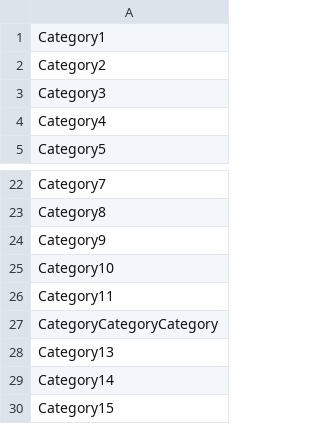
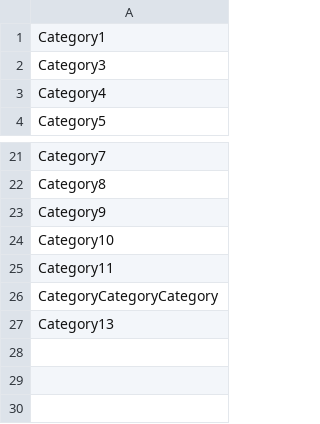
Before and after one commit to YosatoW/it-inventar, a CSV file: categories.csv, drawn as a sheet; only a part is shown, gaps mark what is left out.

```diff
--- a/categories.csv
+++ b/categories.csv
@@ -1,3 +1,2 @@
 Category1
-Category2
 Category3
@@ -28,3 +27 @@ CategoryCategoryCategory
 Category13
-Category14
-Category15
```
Also changed, not shown: supplier.csv, 4 other files.
